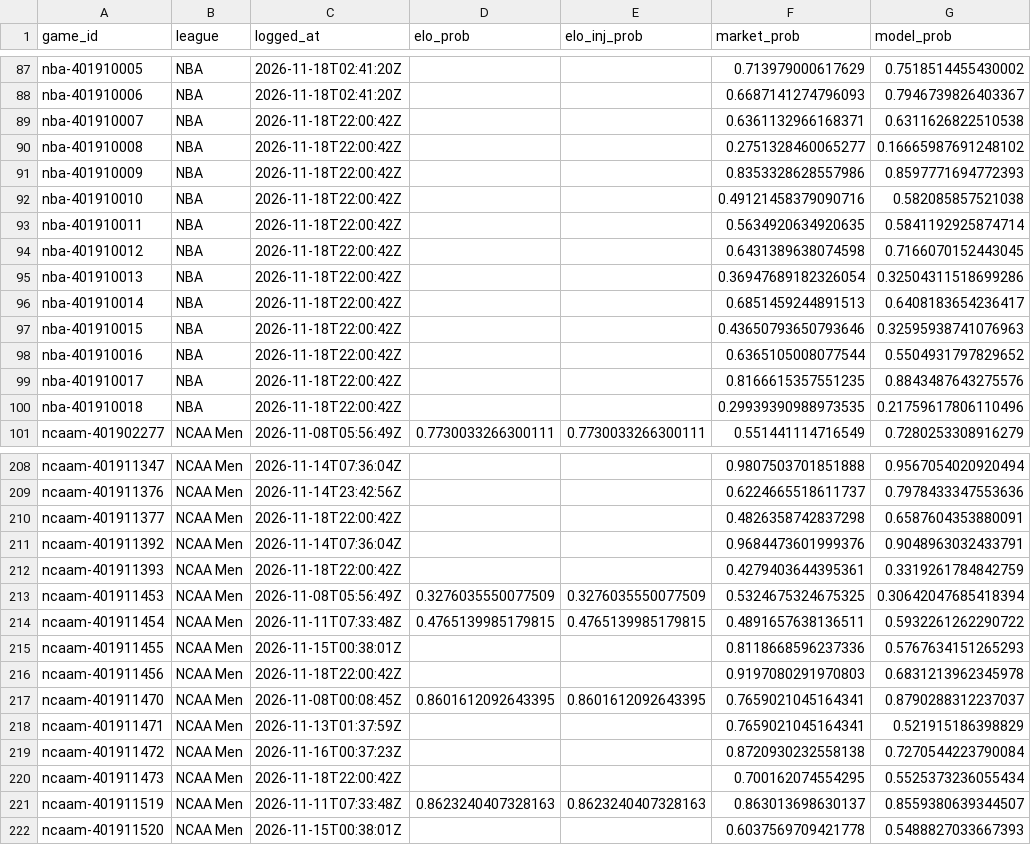
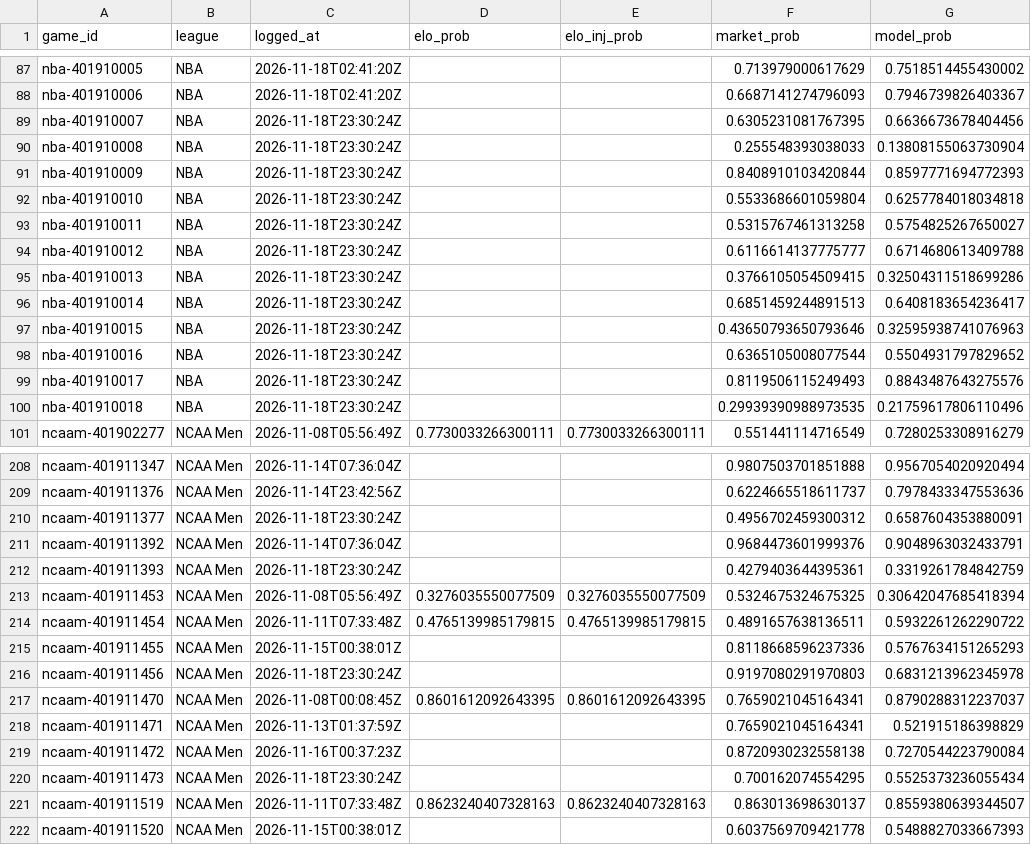
Before and after one commit to charliedavis78-bit/edge-e4b8b58d340a, a CSV file: log/predictions.csv, drawn as a sheet; only a part is shown, gaps mark what is left out; the diff covers the shown part only.

Commit message:
Update track record

```diff
--- a/log/predictions.csv
+++ b/log/predictions.csv
@@ -88,14 +88,14 @@ nba-401910005,NBA,2026-11-18T02:41:20Z,,,0.713979000617629,0.7518514455430002
 nba-401910006,NBA,2026-11-18T02:41:20Z,,,0.6687141274796093,0.7946739826403367
-nba-401910007,NBA,2026-11-18T22:00:42Z,,,0.6361132966168371,0.6311626822510538
-nba-401910008,NBA,2026-11-18T22:00:42Z,,,0.2751328460065277,0.16665987691248102
-nba-401910009,NBA,2026-11-18T22:00:42Z,,,0.8353328628557986,0.8597771694772393
-nba-401910010,NBA,2026-11-18T22:00:42Z,,,0.49121458379090716,0.582085857521038
-nba-401910011,NBA,2026-11-18T22:00:42Z,,,0.5634920634920635,0.5841192925874714
-nba-401910012,NBA,2026-11-18T22:00:42Z,,,0.6431389638074598,0.7166070152443045
-nba-401910013,NBA,2026-11-18T22:00:42Z,,,0.36947689182326054,0.32504311518699286
-nba-401910014,NBA,2026-11-18T22:00:42Z,,,0.6851459244891513,0.6408183654236417
-nba-401910015,NBA,2026-11-18T22:00:42Z,,,0.43650793650793646,0.32595938741076963
-nba-401910016,NBA,2026-11-18T22:00:42Z,,,0.6365105008077544,0.5504931797829652
-nba-401910017,NBA,2026-11-18T22:00:42Z,,,0.8166615357551235,0.8843487643275576
-nba-401910018,NBA,2026-11-18T22:00:42Z,,,0.29939390988973535,0.21759617806110496
+nba-401910007,NBA,2026-11-18T23:30:24Z,,,0.6305231081767395,0.6636673678404456
+nba-401910008,NBA,2026-11-18T23:30:24Z,,,0.255548393038033,0.13808155063730904
+nba-401910009,NBA,2026-11-18T23:30:24Z,,,0.8408910103420844,0.8597771694772393
+nba-401910010,NBA,2026-11-18T23:30:24Z,,,0.5533686601059804,0.6257784018034818
+nba-401910011,NBA,2026-11-18T23:30:24Z,,,0.5315767461313258,0.5754825267650027
+nba-401910012,NBA,2026-11-18T23:30:24Z,,,0.6116614137775777,0.6714680613409788
+nba-401910013,NBA,2026-11-18T23:30:24Z,,,0.3766105054509415,0.32504311518699286
+nba-401910014,NBA,2026-11-18T23:30:24Z,,,0.6851459244891513,0.6408183654236417
+nba-401910015,NBA,2026-11-18T23:30:24Z,,,0.43650793650793646,0.32595938741076963
+nba-401910016,NBA,2026-11-18T23:30:24Z,,,0.6365105008077544,0.5504931797829652
+nba-401910017,NBA,2026-11-18T23:30:24Z,,,0.8119506115249493,0.8843487643275576
+nba-401910018,NBA,2026-11-18T23:30:24Z,,,0.29939390988973535,0.21759617806110496
 ncaam-401902277,NCAA Men,2026-11-08T05:56:49Z,0.7730033266300111,0.7730033266300111,0.551441114716549,0.7280253308916279
@@ -209,5 +209,5 @@ ncaam-401911347,NCAA Men,2026-11-14T07:36:04Z,,,0.9807503701851888,0.95670540209
 ncaam-401911376,NCAA Men,2026-11-14T23:42:56Z,,,0.6224665518611737,0.7978433347553636
-ncaam-401911377,NCAA Men,2026-11-18T22:00:42Z,,,0.4826358742837298,0.6587604353880091
+ncaam-401911377,NCAA Men,2026-11-18T23:30:24Z,,,0.4956702459300312,0.6587604353880091
 ncaam-401911392,NCAA Men,2026-11-14T07:36:04Z,,,0.9684473601999376,0.9048963032433791
-ncaam-401911393,NCAA Men,2026-11-18T22:00:42Z,,,0.4279403644395361,0.3319261784842759
+ncaam-401911393,NCAA Men,2026-11-18T23:30:24Z,,,0.4279403644395361,0.3319261784842759
 ncaam-401911453,NCAA Men,2026-11-08T05:56:49Z,0.3276035550077509,0.3276035550077509,0.5324675324675325,0.30642047685418394
@@ -215,3 +215,3 @@ ncaam-401911454,NCAA Men,2026-11-11T07:33:48Z,0.4765139985179815,0.4765139985179
 ncaam-401911455,NCAA Men,2026-11-15T00:38:01Z,,,0.8118668596237336,0.5767634151265293
-ncaam-401911456,NCAA Men,2026-11-18T22:00:42Z,,,0.9197080291970803,0.6831213962345978
+ncaam-401911456,NCAA Men,2026-11-18T23:30:24Z,,,0.9197080291970803,0.6831213962345978
 ncaam-401911470,NCAA Men,2026-11-08T00:08:45Z,0.8601612092643395,0.8601612092643395,0.7659021045164341,0.8790288312237037
@@ -219,3 +219,3 @@ ncaam-401911471,NCAA Men,2026-11-13T01:37:59Z,,,0.7659021045164341,0.52191518639
 ncaam-401911472,NCAA Men,2026-11-16T00:37:23Z,,,0.8720930232558138,0.7270544223790084
-ncaam-401911473,NCAA Men,2026-11-18T22:00:42Z,,,0.700162074554295,0.5525373236055434
+ncaam-401911473,NCAA Men,2026-11-18T23:30:24Z,,,0.700162074554295,0.5525373236055434
 ncaam-401911519,NCAA Men,2026-11-11T07:33:48Z,0.8623240407328163,0.8623240407328163,0.863013698630137,0.8559380639344507
```
Also changed, not shown: 3 added rows and 80 edited cells elsewhere in this file.
